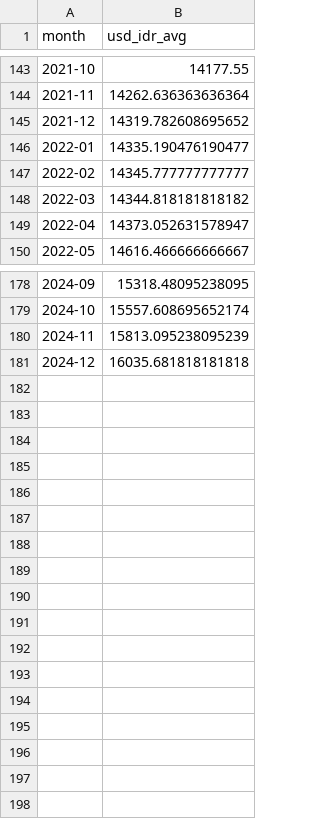
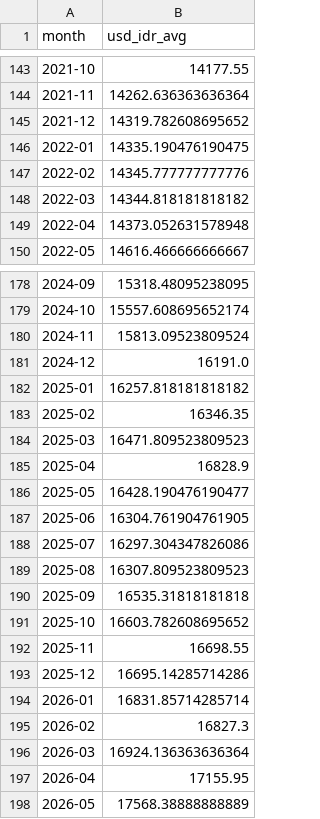
Before and after one commit to indrianisaptr/BaliGuard-Early-Warning-System, a CSV file: data/processed/monthly_usd.csv, drawn as a sheet; only a part is shown, gaps mark what is left out; the diff covers the shown part only.

```diff
--- a/data/processed/monthly_usd.csv
+++ b/data/processed/monthly_usd.csv
@@ -145,6 +145,6 @@ month,usd_idr_avg
 2021-12,14319.782608695652
-2022-01,14335.190476190477
-2022-02,14345.777777777777
+2022-01,14335.190476190475
+2022-02,14345.777777777776
 2022-03,14344.818181818182
-2022-04,14373.052631578947
+2022-04,14373.052631578948
 2022-05,14616.466666666667
@@ -179,3 +179,20 @@ month,usd_idr_avg
 2024-10,15557.608695652174
-2024-11,15813.095238095239
-2024-12,16035.681818181818
+2024-11,15813.09523809524
+2024-12,16191.0
+2025-01,16257.818181818182
+2025-02,16346.35
+2025-03,16471.809523809523
+2025-04,16828.9
+2025-05,16428.190476190477
+2025-06,16304.761904761905
+2025-07,16297.304347826086
+2025-08,16307.809523809523
+2025-09,16535.31818181818
+2025-10,16603.782608695652
+2025-11,16698.55
+2025-12,16695.14285714286
+2026-01,16831.85714285714
+2026-02,16827.3
+2026-03,16924.136363636364
+2026-04,17155.95
+2026-05,17568.38888888889
```
Also changed, not shown: 14 edited cells elsewhere in this file, data/final/predictions_final.csv, 30 other files.
